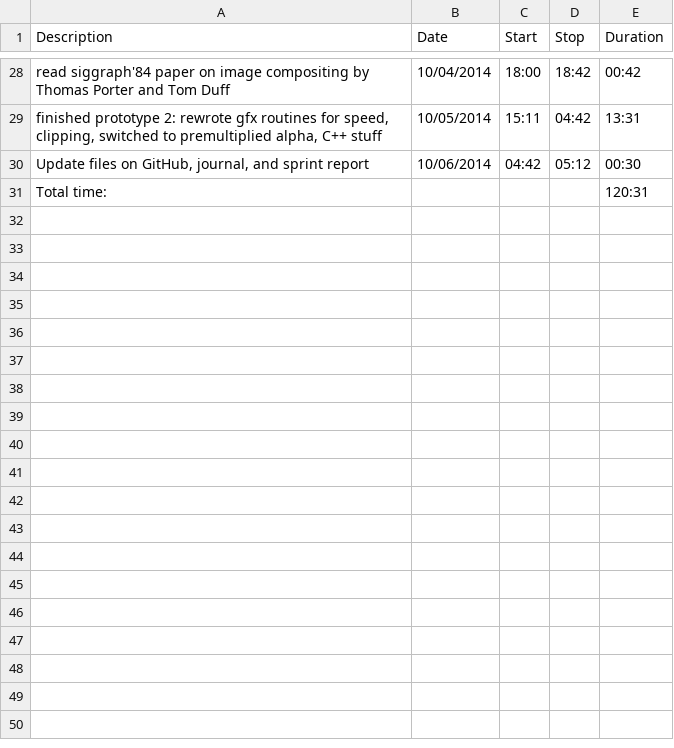
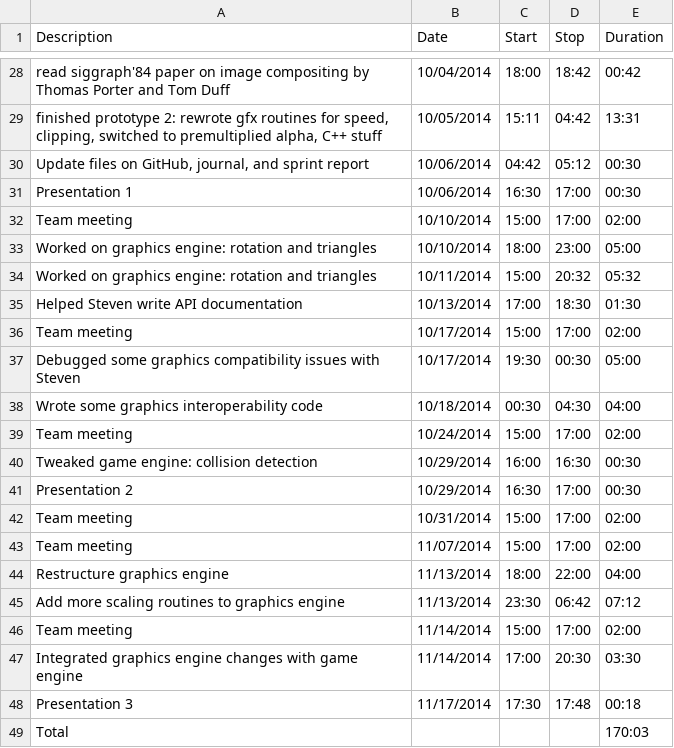
Before and after one commit to TheBreakfastClub/CIS467, a CSV file: Journals/tashi-journal.csv, drawn as a sheet; only a part is shown, gaps mark what is left out; removed rows and columns are numbered as before the commit, all else as after; the diff names each change by its address in the sheet, - before the commit and + after, or states it on an @@ line.

Commit message:
Update tashi-journal.csv

```diff
--- a/Journals/tashi-journal.csv
+++ b/Journals/tashi-journal.csv
-row 31: Total time: |  |  |  | 120:31
+row 31: Presentation 1 | 10/06/2014 | 16:30 | 17:00 | 00:30
+row 32: Team meeting | 10/10/2014 | 15:00 | 17:00 | 02:00
+row 33: Worked on graphics engine: rotation and triangles | 10/10/2014 | 18:00 | 23:00 | 05:00
+row 34: Worked on graphics engine: rotation and triangles | 10/11/2014 | 15:00 | 20:32 | 05:32
+row 35: Helped Steven write API documentation | 10/13/2014 | 17:00 | 18:30 | 01:30
+row 36: Team meeting | 10/17/2014 | 15:00 | 17:00 | 02:00
+row 37: Debugged some graphics compatibility issues with Steven | 10/17/2014 | 19:30 | 00:30 | 05:00
+row 38: Wrote some graphics interoperability code | 10/18/2014 | 00:30 | 04:30 | 04:00
+row 39: Team meeting | 10/24/2014 | 15:00 | 17:00 | 02:00
+row 40: Tweaked game engine: collision detection | 10/29/2014 | 16:00 | 16:30 | 00:30
+row 41: Presentation 2 | 10/29/2014 | 16:30 | 17:00 | 00:30
+row 42: Team meeting | 10/31/2014 | 15:00 | 17:00 | 02:00
+row 43: Team meeting | 11/07/2014 | 15:00 | 17:00 | 02:00
+row 44: Restructure graphics engine | 11/13/2014 | 18:00 | 22:00 | 04:00
+row 45: Add more scaling routines to graphics engine | 11/13/2014 | 23:30 | 06:42 | 07:12
+row 46: Team meeting | 11/14/2014 | 15:00 | 17:00 | 02:00
+row 47: Integrated graphics engine changes with game engine | 11/14/2014 | 17:00 | 20:30 | 03:30
+row 48: Presentation 3 | 11/17/2014 | 17:30 | 17:48 | 00:18
+row 49: Total |  |  |  | 170:03
```
